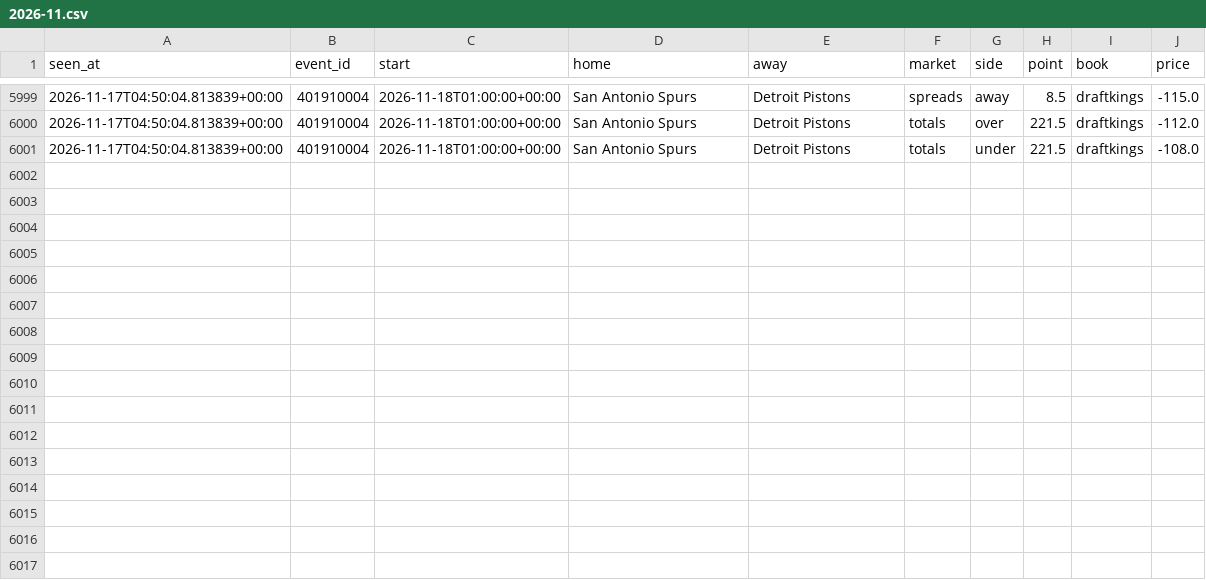
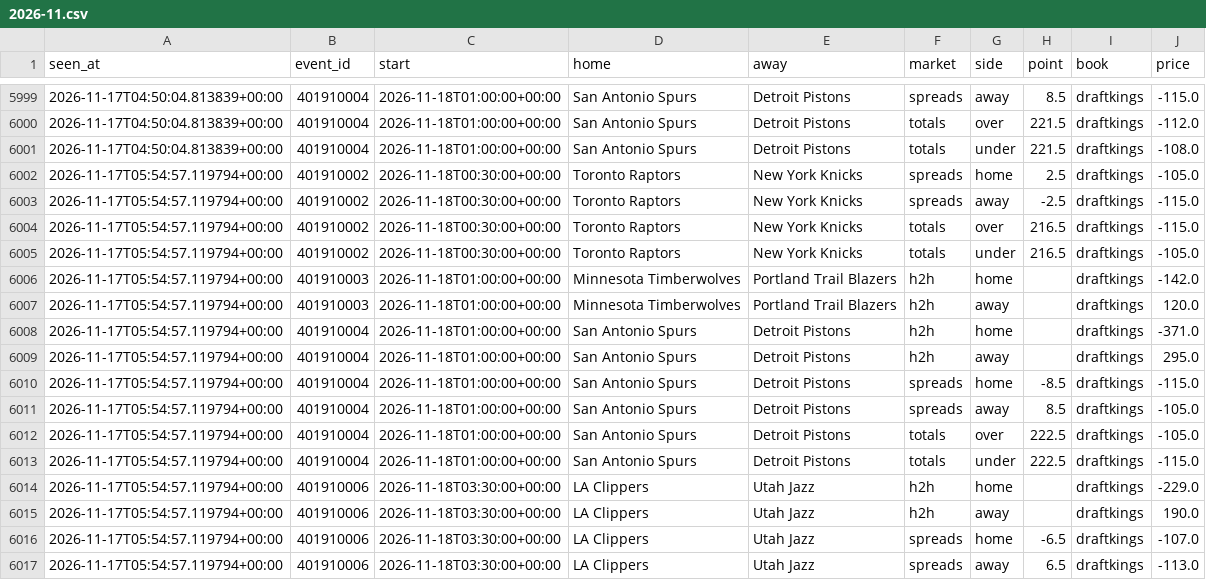
Before and after one commit to tdrey10/sports, a CSV file: data/odds/nba/2026-11.csv, drawn as a sheet; only a part is shown, gaps mark what is left out.

```diff
--- a/data/odds/nba/2026-11.csv
+++ b/data/odds/nba/2026-11.csv
@@ -6001 +6001,17 @@ seen_at,event_id,start,home,away,market,side,point,book,price
 2026-11-17T04:50:04.813839+00:00,401910004,2026-11-18T01:00:00+00:00,San Antonio Spurs,Detroit Pistons,totals,under,221.5,draftkings,-108.0
+2026-11-17T05:54:57.119794+00:00,401910002,2026-11-18T00:30:00+00:00,Toronto Raptors,New York Knicks,spreads,home,2.5,draftkings,-105.0
+2026-11-17T05:54:57.119794+00:00,401910002,2026-11-18T00:30:00+00:00,Toronto Raptors,New York Knicks,spreads,away,-2.5,draftkings,-115.0
+2026-11-17T05:54:57.119794+00:00,401910002,2026-11-18T00:30:00+00:00,Toronto Raptors,New York Knicks,totals,over,216.5,draftkings,-115.0
+2026-11-17T05:54:57.119794+00:00,401910002,2026-11-18T00:30:00+00:00,Toronto Raptors,New York Knicks,totals,under,216.5,draftkings,-105.0
+2026-11-17T05:54:57.119794+00:00,401910003,2026-11-18T01:00:00+00:00,Minnesota Timberwolves,Portland Trail Blazers,h2h,home,,draftkings,-142.0
+2026-11-17T05:54:57.119794+00:00,401910003,2026-11-18T01:00:00+00:00,Minnesota Timberwolves,Portland Trail Blazers,h2h,away,,draftkings,120.0
+2026-11-17T05:54:57.119794+00:00,401910004,2026-11-18T01:00:00+00:00,San Antonio Spurs,Detroit Pistons,h2h,home,,draftkings,-371.0
+2026-11-17T05:54:57.119794+00:00,401910004,2026-11-18T01:00:00+00:00,San Antonio Spurs,Detroit Pistons,h2h,away,,draftkings,295.0
+2026-11-17T05:54:57.119794+00:00,401910004,2026-11-18T01:00:00+00:00,San Antonio Spurs,Detroit Pistons,spreads,home,-8.5,draftkings,-115.0
+2026-11-17T05:54:57.119794+00:00,401910004,2026-11-18T01:00:00+00:00,San Antonio Spurs,Detroit Pistons,spreads,away,8.5,draftkings,-105.0
+2026-11-17T05:54:57.119794+00:00,401910004,2026-11-18T01:00:00+00:00,San Antonio Spurs,Detroit Pistons,totals,over,222.5,draftkings,-105.0
+2026-11-17T05:54:57.119794+00:00,401910004,2026-11-18T01:00:00+00:00,San Antonio Spurs,Detroit Pistons,totals,under,222.5,draftkings,-115.0
+2026-11-17T05:54:57.119794+00:00,401910006,2026-11-18T03:30:00+00:00,LA Clippers,Utah Jazz,h2h,home,,draftkings,-229.0
+2026-11-17T05:54:57.119794+00:00,401910006,2026-11-18T03:30:00+00:00,LA Clippers,Utah Jazz,h2h,away,,draftkings,190.0
+2026-11-17T05:54:57.119794+00:00,401910006,2026-11-18T03:30:00+00:00,LA Clippers,Utah Jazz,spreads,home,-6.5,draftkings,-107.0
+2026-11-17T05:54:57.119794+00:00,401910006,2026-11-18T03:30:00+00:00,LA Clippers,Utah Jazz,spreads,away,6.5,draftkings,-113.0
```
Also changed, not shown: data/odds/ncaaf/2026-11.csv, data/odds/nfl/2026-11.csv, 11 other files.
